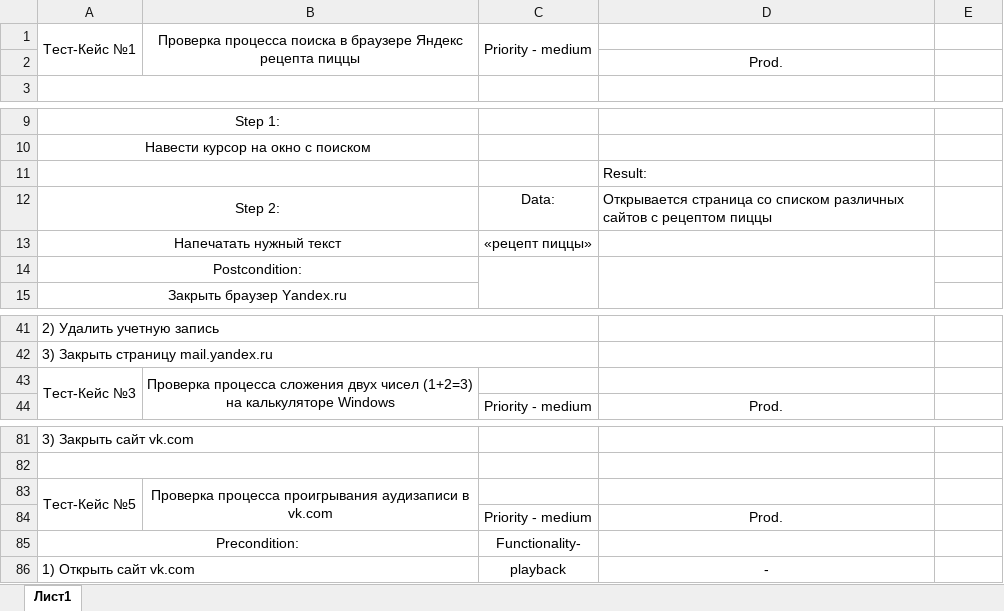
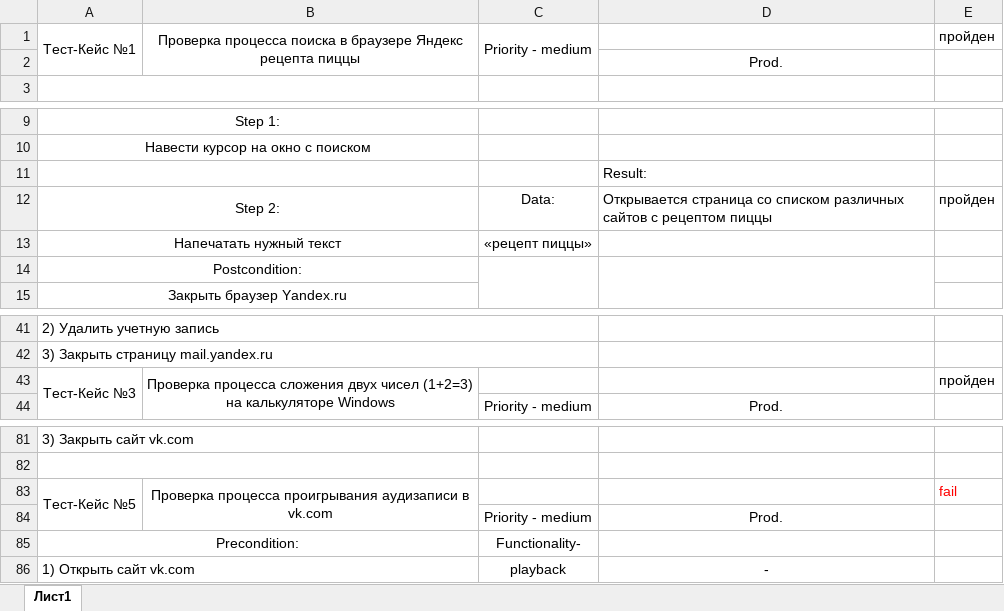
Before and after one commit to sukhanovam/MyFirst_Repo, an Excel workbook: MyFirst_test.xlsx, sheet Лист1, drawn as a sheet; only a part is shown, gaps mark what is left out; values as stored, in another font and other column widths than the file's, no borders; the diff names each change by its address in the sheet, - before the commit and + after, or states it on an @@ line.

Commit message:
Тестирование 10.10
Прошел тесты с 1 по 5 включительно. 4 пройдено, 1 не прошел.

```diff
--- a/MyFirst_test.xlsx (sheet Лист1)
+++ b/MyFirst_test.xlsx (sheet Лист1)
-E1: (empty)
+E1: пройден
-E12: (empty)
+E12: пройден
-E43: (empty)
+E43: пройден
-E83: (empty)
+E83: fail
```
